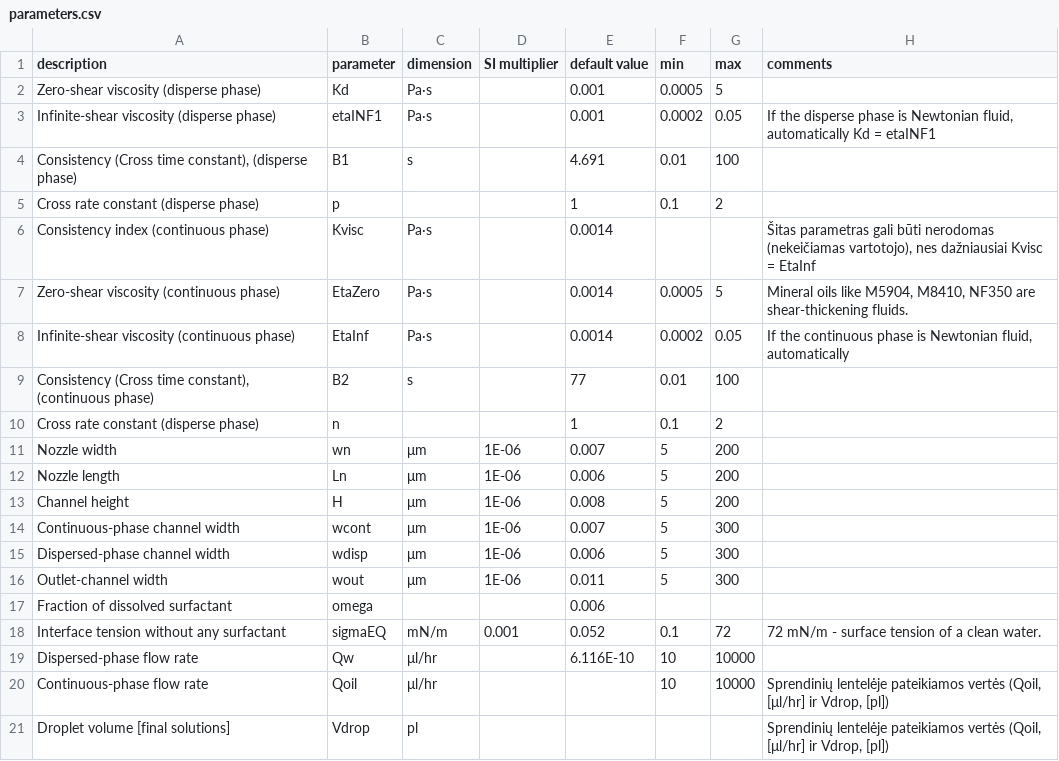
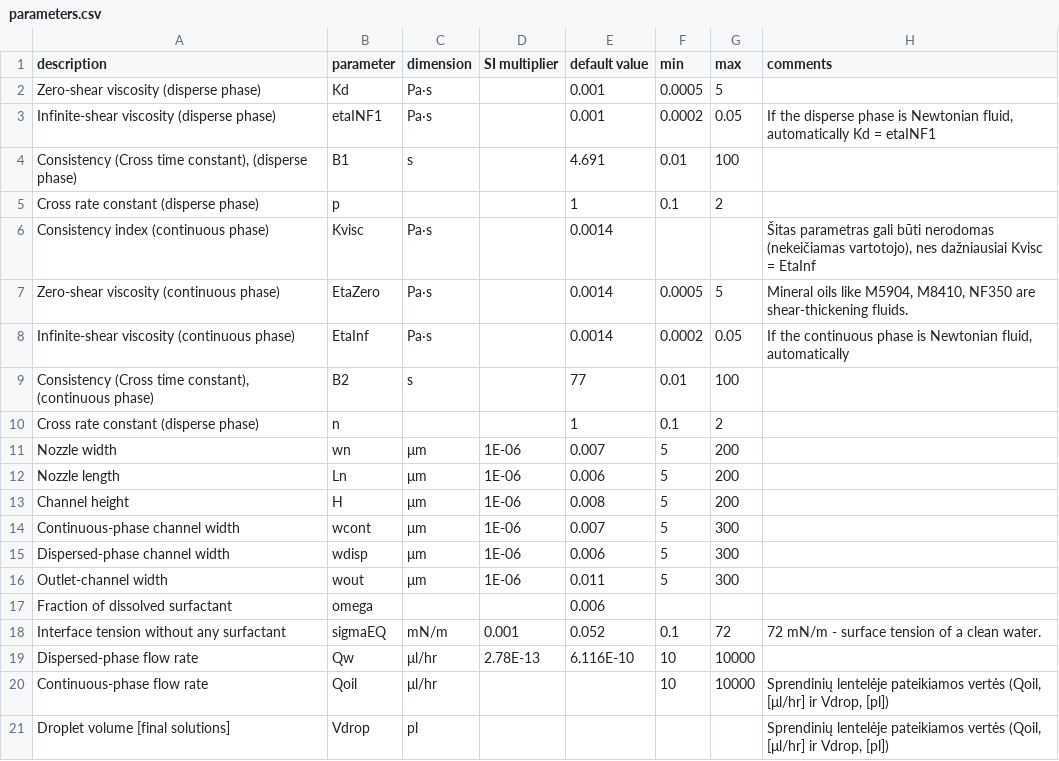
Before and after one commit to merkys/DropSolver, a CSV file: parameters.csv, drawn as a sheet.

Commit message:
Add SI multipier for Qw.

```diff
--- a/parameters.csv
+++ b/parameters.csv
@@ -18,3 +18,3 @@ Fraction of dissolved surfactant,omega,,,0.006,,,
 Interface tension without any surfactant,sigmaEQ,mN/m,0.001,0.052,0.1,72,72 mN/m - surface tension of a clean water.
-Dispersed-phase flow rate,Qw,μl/hr,,6.116E-10,10,10000,
+Dispersed-phase flow rate,Qw,μl/hr,2.78E-13,6.116E-10,10,10000,
 Continuous-phase flow rate,Qoil,μl/hr,,,10,10000,"Sprendinių lentelėje pateikiamos vertės (Qoil, [μl/hr] ir Vdrop, [pl])"
```
